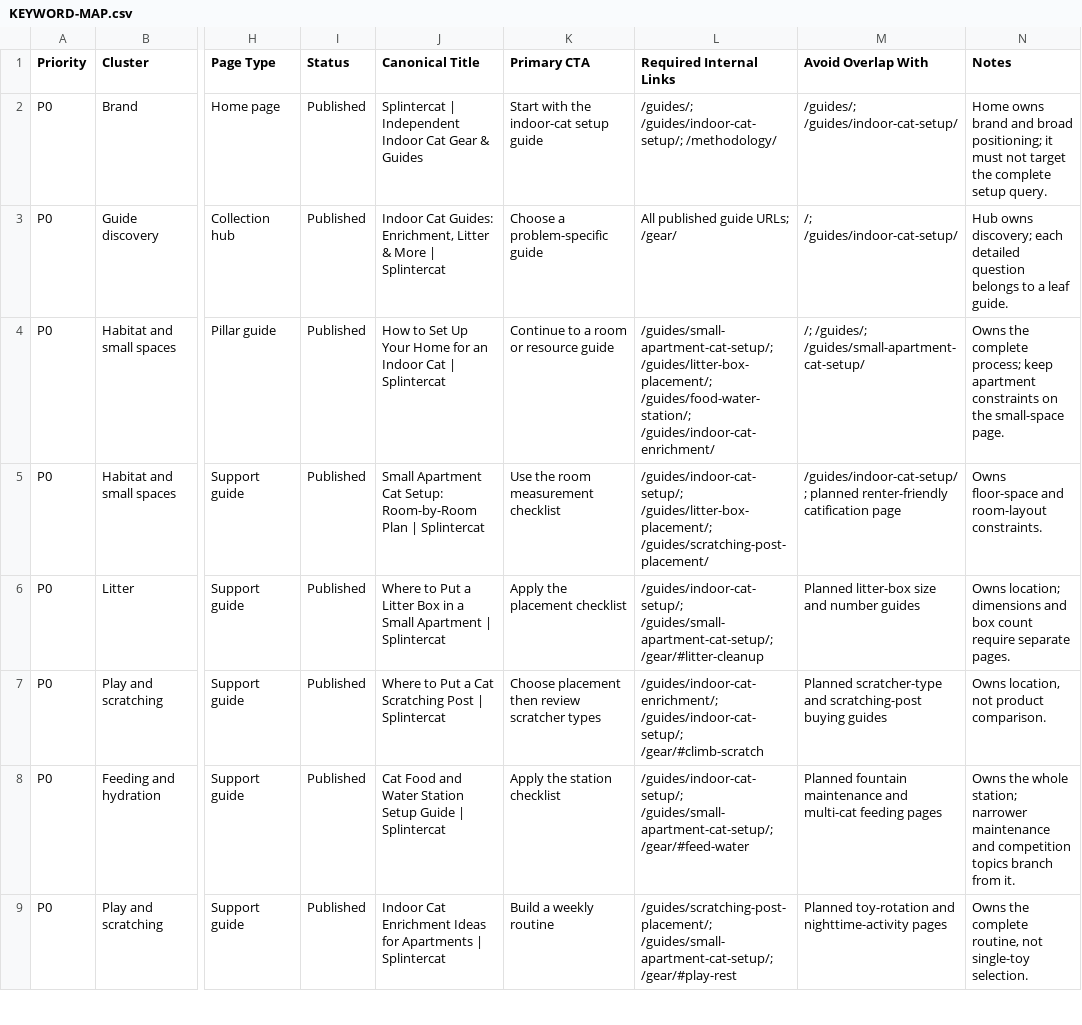
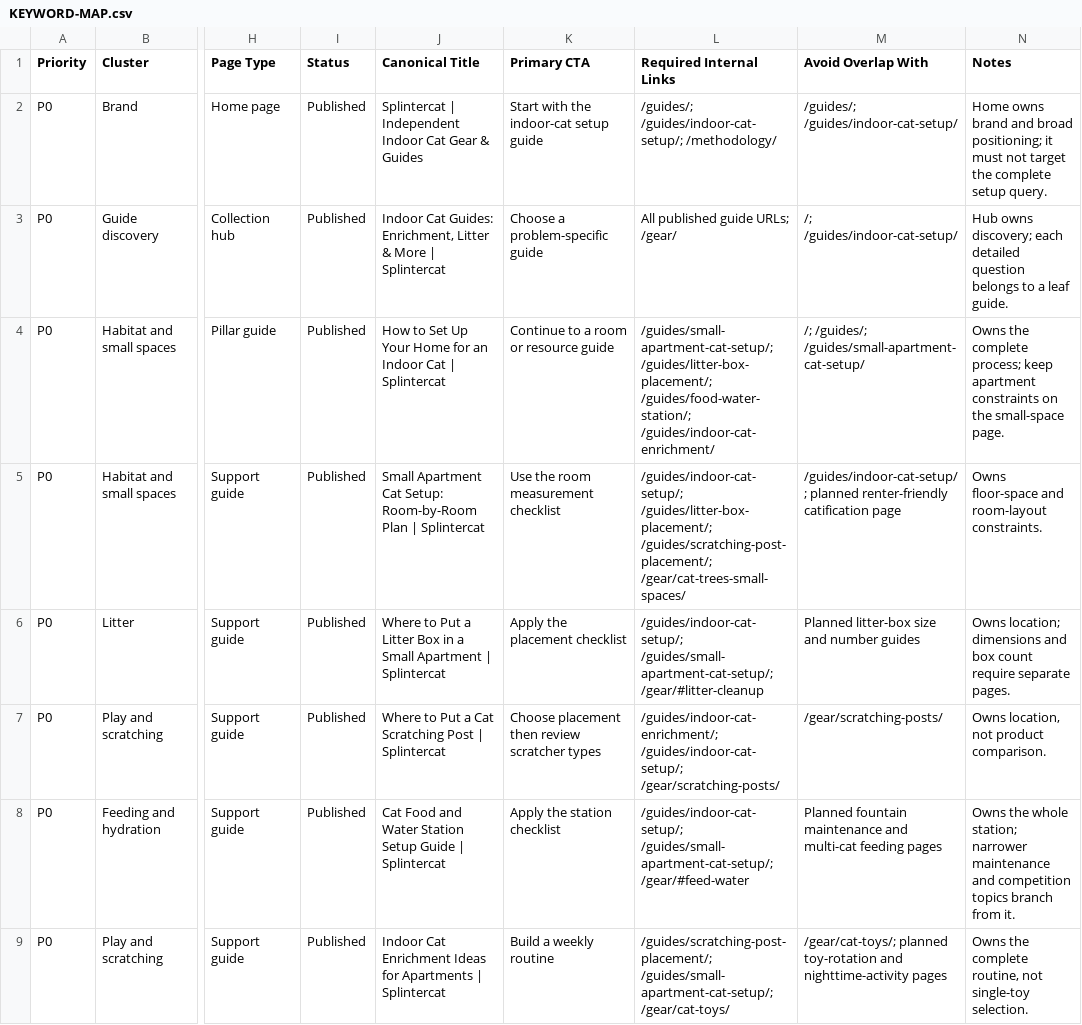
Before and after one commit to vittyg1337/splintercatgear, a CSV file: seo/KEYWORD-MAP.csv, drawn as a sheet; only a part is shown, gaps mark what is left out; the diff covers the shown part only; the diff names each change by its address in the sheet, - before the commit and + after, or states it on an @@ line.

```diff
--- a/seo/KEYWORD-MAP.csv
+++ b/seo/KEYWORD-MAP.csv
-L5 (Required Internal Links): /guides/indoor-cat-setup/; /guides/litter-box-placement/; /guides/scratching-post-placement/
+L5 (Required Internal Links): /guides/indoor-cat-setup/; /guides/litter-box-placement/; /guides/scratching-post-placement/; /gear/cat-trees-small-spaces/
-L7 (Required Internal Links): /guides/indoor-cat-enrichment/; /guides/indoor-cat-setup/; /gear/#climb-scratch
+L7 (Required Internal Links): /guides/indoor-cat-enrichment/; /guides/indoor-cat-setup/; /gear/scratching-posts/
-M7 (Avoid Overlap With): Planned scratcher-type and scratching-post buying guides
+M7 (Avoid Overlap With): /gear/scratching-posts/
-L9 (Required Internal Links): /guides/scratching-post-placement/; /guides/small-apartment-cat-setup/; /gear/#play-rest
+L9 (Required Internal Links): /guides/scratching-post-placement/; /guides/small-apartment-cat-setup/; /gear/cat-toys/
-M9 (Avoid Overlap With): Planned toy-rotation and…
+M9 (Avoid Overlap With): /gear/cat-toys/; planned toy-rotation and…
```
Also changed, not shown: 1 added row and 35 edited cells elsewhere in this file, 41 other files.
